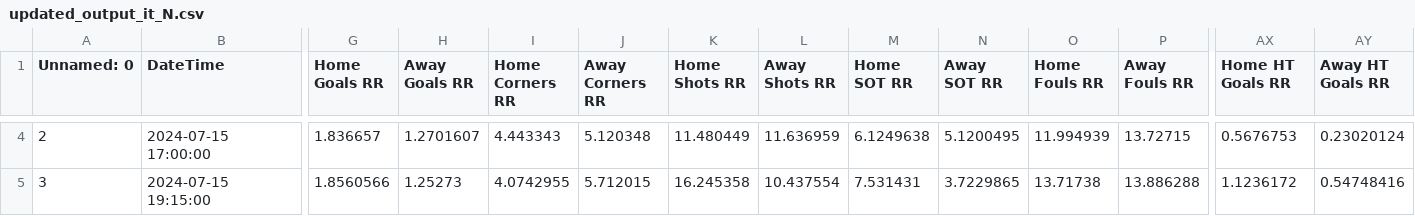
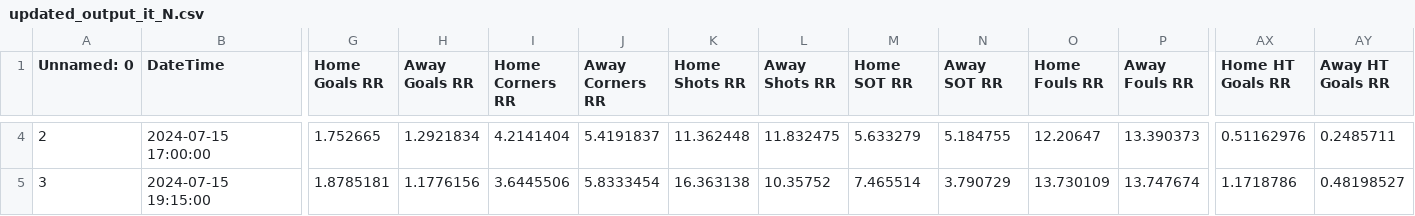
Before and after one commit to alejandro-rda/alejandro-rda.github.io, a CSV file: corners-fbdashboard/browser/assets/updated_output_it_N.csv, drawn as a sheet; only a part is shown, gaps mark what is left out; the diff covers the shown part only; the diff names each change by its address in the sheet, - before the commit and + after, or states it on an @@ line.

Commit message:
Auto Desplegar proyecto Angular en /corners-fbdashboard

```diff
--- a/corners-fbdashboard/browser/assets/updated_output_it_N.csv
+++ b/corners-fbdashboard/browser/assets/updated_output_it_N.csv
-G4 (Home Goals RR): 1.836657
+G4 (Home Goals RR): 1.752665
-H4 (Away Goals RR): 1.2701607
+H4 (Away Goals RR): 1.2921834
-I4 (Home Corners RR): 4.443343
+I4 (Home Corners RR): 4.2141404
-J4 (Away Corners RR): 5.120348
+J4 (Away Corners RR): 5.4191837
-K4 (Home Shots RR): 11.480449
+K4 (Home Shots RR): 11.362448
-L4 (Away Shots RR): 11.636959
+L4 (Away Shots RR): 11.832475
-M4 (Home SOT RR): 6.1249638
+M4 (Home SOT RR): 5.633279
-N4 (Away SOT RR): 5.1200495
+N4 (Away SOT RR): 5.184755
-O4 (Home Fouls RR): 11.994939
+O4 (Home Fouls RR): 12.20647
-P4 (Away Fouls RR): 13.72715
+P4 (Away Fouls RR): 13.390373
-AX4 (Home HT Goals RR): 0.5676753
+AX4 (Home HT Goals RR): 0.51162976
-AY4 (Away HT Goals RR): 0.23020124
+AY4 (Away HT Goals RR): 0.2485711
-G5 (Home Goals RR): 1.8560566
+G5 (Home Goals RR): 1.8785181
-H5 (Away Goals RR): 1.25273
+H5 (Away Goals RR): 1.1776156
-I5 (Home Corners RR): 4.0742955
+I5 (Home Corners RR): 3.6445506
-J5 (Away Corners RR): 5.712015
+J5 (Away Corners RR): 5.8333454
-K5 (Home Shots RR): 16.245358
+K5 (Home Shots RR): 16.363138
-L5 (Away Shots RR): 10.437554
+L5 (Away Shots RR): 10.35752
-M5 (Home SOT RR): 7.531431
+M5 (Home SOT RR): 7.465514
-N5 (Away SOT RR): 3.7229865
+N5 (Away SOT RR): 3.790729
-O5 (Home Fouls RR): 13.71738
+O5 (Home Fouls RR): 13.730109
-P5 (Away Fouls RR): 13.886288
+P5 (Away Fouls RR): 13.747674
-AX5 (Home HT Goals RR): 1.1236172
+AX5 (Home HT Goals RR): 1.1718786
-AY5 (Away HT Goals RR): 0.54748416
+AY5 (Away HT Goals RR): 0.48198527
```
Also changed, not shown: 67 edited cells elsewhere in this file.
